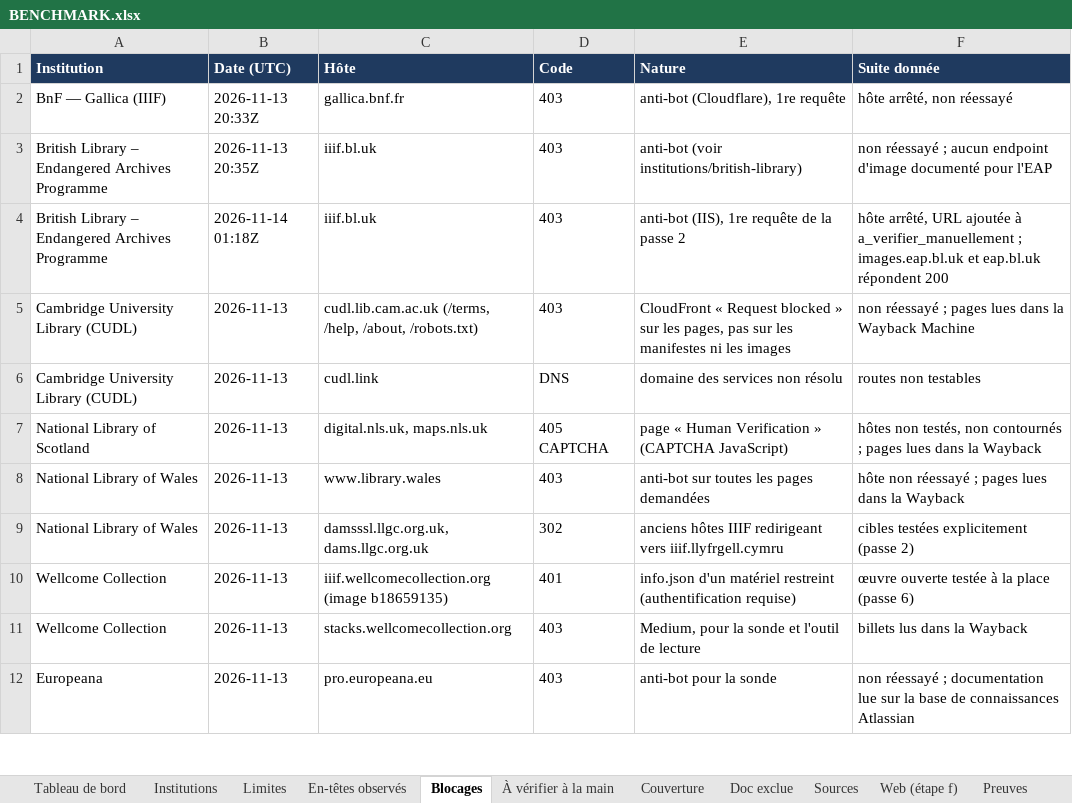
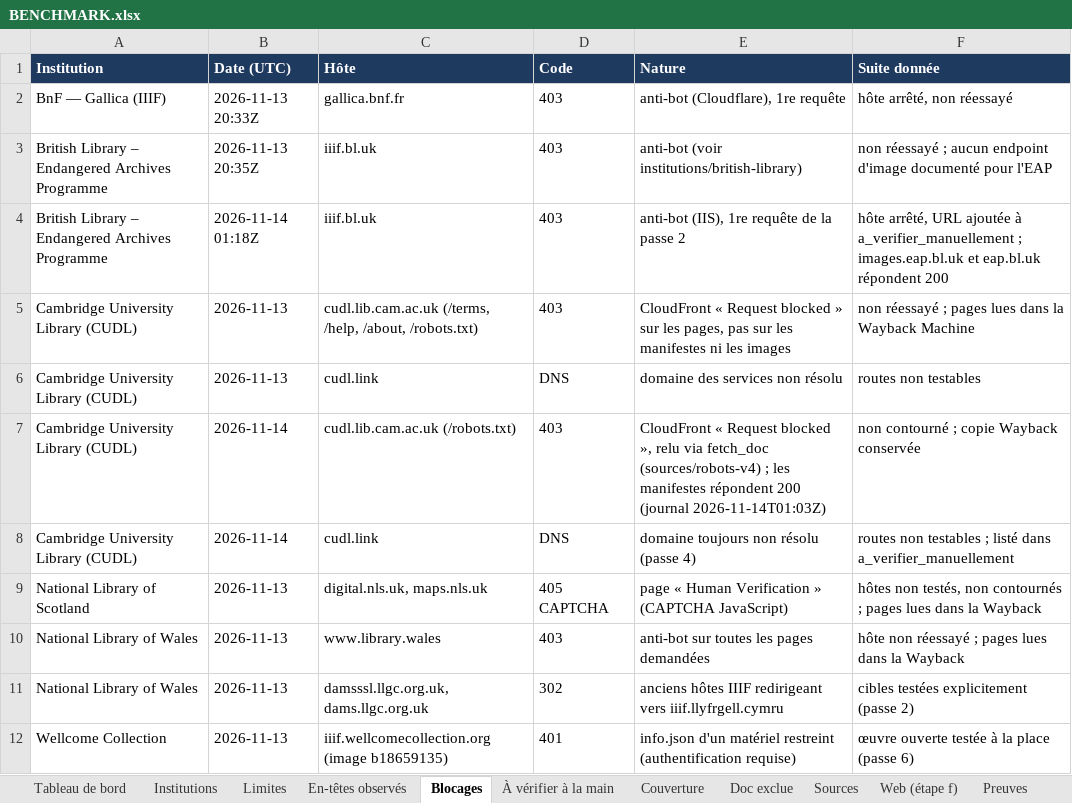
Before and after one commit to maribakulj/Veille-API-IIIF, an Excel workbook: BENCHMARK.xlsx, sheet Blocages, drawn as a sheet; only a part is shown; the shorter side is filled out with more unchanged rows; values as stored, in another font and other column widths than the file's, no borders; the diff names each change by its address in the sheet, - before the commit and + after, or states it on an @@ line.

```diff
--- a/BENCHMARK.xlsx (sheet Blocages)
+++ b/BENCHMARK.xlsx (sheet Blocages)
+row 7: Cambridge University Library (CUDL) | 2026-11-14 | cudl.lib.cam.ac.uk (/robots.txt) | 403 | CloudFront « Request blocked », relu via fetch_doc (sources/robots-v4) ; les manifestes répondent 200 (journal 2026-11-14T01:03Z) | non contourné ; copie Wayback conservée
+row 8: Cambridge University Library (CUDL) | 2026-11-14 | cudl.link | DNS | domaine toujours non résolu (passe 4) | routes non testables ; listé dans a_verifier_manuellement
```
Also changed, not shown: sheet Preuves, sheet Web (étape f), sheet Tableau de bord, sheet Couverture, sheet Institutions, sheet Journal, 4 other files.
